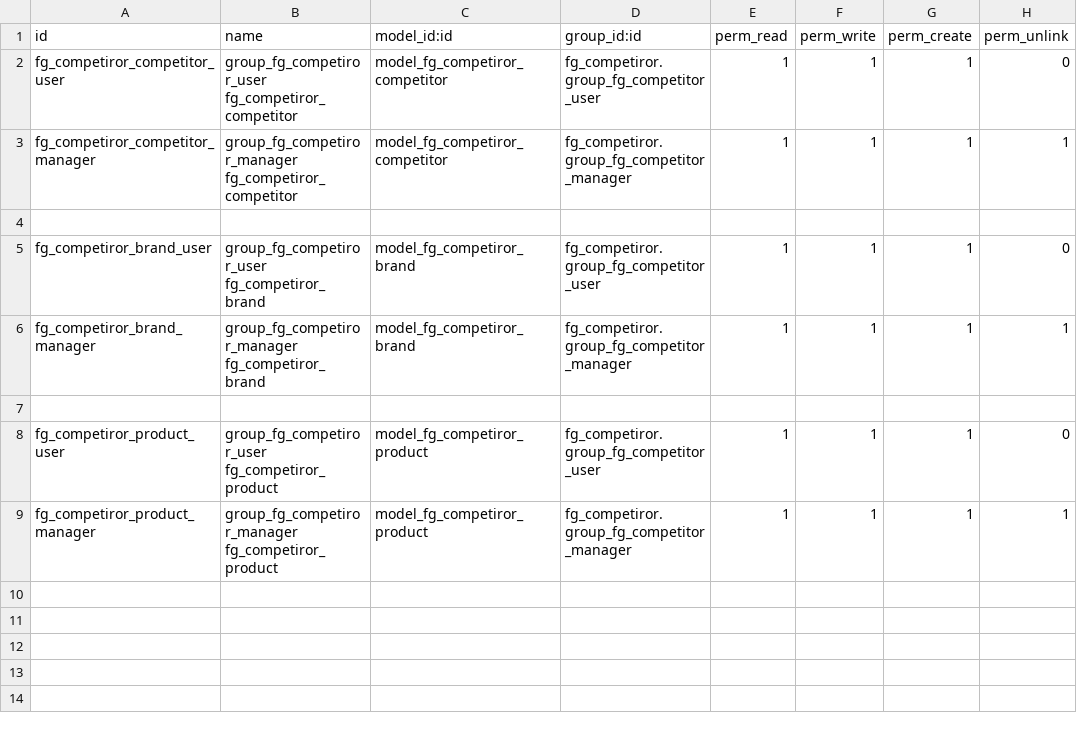
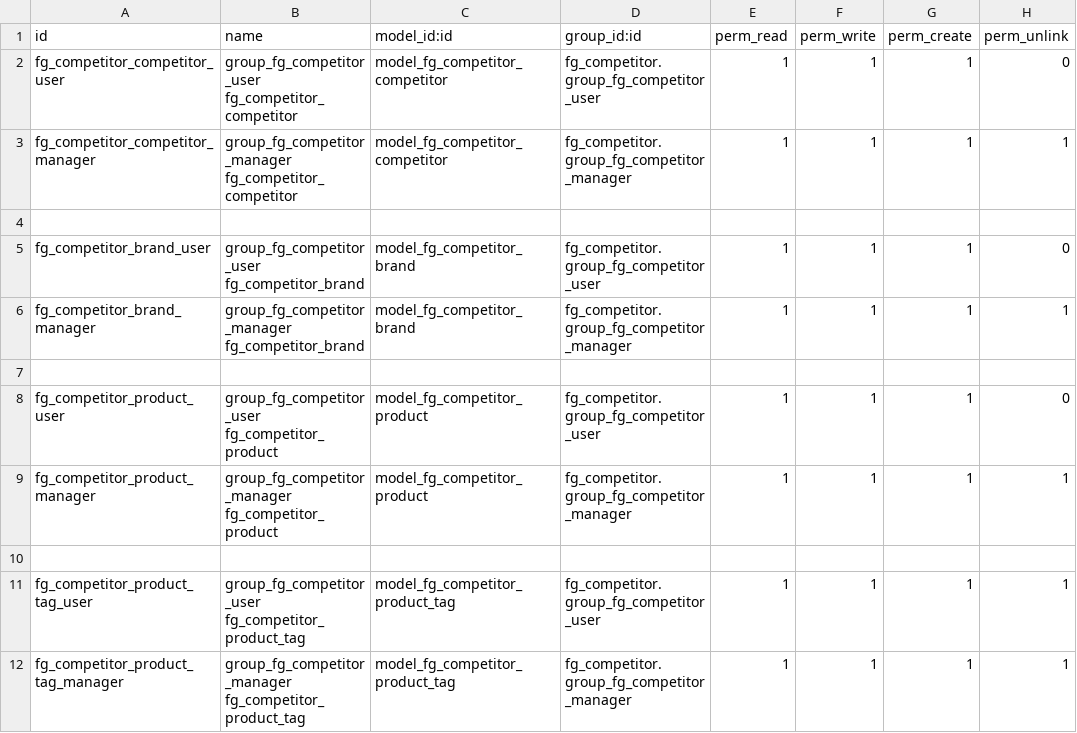
Before and after one commit to Johnzero/erp, a CSV file: openerp/addons/fg_competitor/security/ir.model.access.csv, drawn as a sheet.

```diff
--- a/openerp/addons/fg_competitor/security/ir.model.access.csv
+++ b/openerp/addons/fg_competitor/security/ir.model.access.csv
@@ -1,9 +1,12 @@
 "id","name","model_id:id","group_id:id","perm_read","perm_write","perm_create","perm_unlink"
-"fg_competiror_competitor_user","group_fg_competiror_user fg_competiror_competitor","model_fg_competiror_competitor","fg_competiror.group_fg_competitor_user",1,1,1,0
-"fg_competiror_competitor_manager","group_fg_competiror_manager fg_competiror_competitor","model_fg_competiror_competitor","fg_competiror.group_fg_competitor_manager",1,1,1,1
+"fg_competitor_competitor_user","group_fg_competitor_user fg_competitor_competitor","model_fg_competitor_competitor","fg_competitor.group_fg_competitor_user",1,1,1,0
+"fg_competitor_competitor_manager","group_fg_competitor_manager fg_competitor_competitor","model_fg_competitor_competitor","fg_competitor.group_fg_competitor_manager",1,1,1,1
 
-"fg_competiror_brand_user","group_fg_competiror_user fg_competiror_brand","model_fg_competiror_brand","fg_competiror.group_fg_competitor_user",1,1,1,0
-"fg_competiror_brand_manager","group_fg_competiror_manager fg_competiror_brand","model_fg_competiror_brand","fg_competiror.group_fg_competitor_manager",1,1,1,1
+"fg_competitor_brand_user","group_fg_competitor_user fg_competitor_brand","model_fg_competitor_brand","fg_competitor.group_fg_competitor_user",1,1,1,0
+"fg_competitor_brand_manager","group_fg_competitor_manager fg_competitor_brand","model_fg_competitor_brand","fg_competitor.group_fg_competitor_manager",1,1,1,1
 
-"fg_competiror_product_user","group_fg_competiror_user fg_competiror_product","model_fg_competiror_product","fg_competiror.group_fg_competitor_user",1,1,1,0
-"fg_competiror_product_manager","group_fg_competiror_manager fg_competiror_product","model_fg_competiror_product","fg_competiror.group_fg_competitor_manager",1,1,1,1
+"fg_competitor_product_user","group_fg_competitor_user fg_competitor_product","model_fg_competitor_product","fg_competitor.group_fg_competitor_user",1,1,1,0
+"fg_competitor_product_manager","group_fg_competitor_manager fg_competitor_product","model_fg_competitor_product","fg_competitor.group_fg_competitor_manager",1,1,1,1
+
+"fg_competitor_product_tag_user","group_fg_competitor_user fg_competitor_product_tag","model_fg_competitor_product_tag","fg_competitor.group_fg_competitor_user",1,1,1,1
+"fg_competitor_product_tag_manager","group_fg_competitor_manager fg_competitor_product_tag","model_fg_competitor_product_tag","fg_competitor.group_fg_competitor_manager",1,1,1,1
```
Also changed, not shown: 3 other files.
